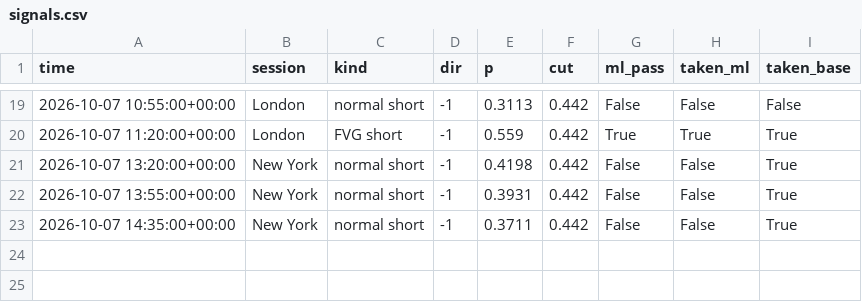
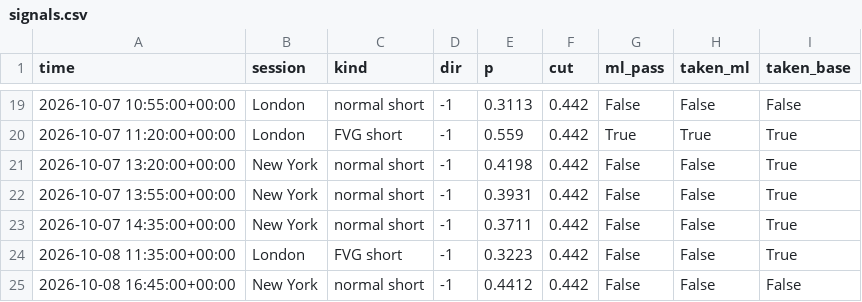
Before and after one commit to lcs2024016-arch/btcbot, a CSV file: state/signals.csv, drawn as a sheet; only a part is shown, gaps mark what is left out.

```diff
--- a/state/signals.csv
+++ b/state/signals.csv
@@ -23 +23,3 @@ time,session,kind,dir,p,cut,ml_pass,taken_ml,taken_base
 2026-10-07 14:35:00+00:00,New York,normal short,-1,0.3711,0.442,False,False,True
+2026-10-08 11:35:00+00:00,London,FVG short,-1,0.3223,0.442,False,False,True
+2026-10-08 16:45:00+00:00,New York,normal short,-1,0.4412,0.442,False,False,False
```
Also changed, not shown: state/trades.csv, 4 other files.
